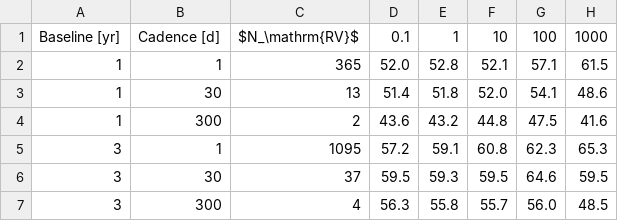
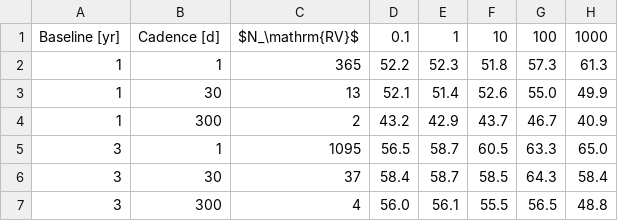
Before and after one commit to adammcmaster/self_lensing_radial_velocity, a CSV file: paper/tables/mass_recovery_by_strategy.csv, drawn as a sheet; only a part is shown; the diff covers the shown part only.

```diff
--- a/paper/tables/mass_recovery_by_strategy.csv
+++ b/paper/tables/mass_recovery_by_strategy.csv
@@ -1,7 +1,7 @@
 Baseline [yr],Cadence [d],$N_\mathrm{RV}$,0.1,1,10,100,1000
-1,1,365,52.0,52.8,52.1,57.1,61.5
-1,30,13,51.4,51.8,52.0,54.1,48.6
-1,300,2,43.6,43.2,44.8,47.5,41.6
-3,1,1095,57.2,59.1,60.8,62.3,65.3
-3,30,37,59.5,59.3,59.5,64.6,59.5
-3,300,4,56.3,55.8,55.7,56.0,48.5
+1,1,365,52.2,52.3,51.8,57.3,61.3
+1,30,13,52.1,51.4,52.6,55.0,49.9
+1,300,2,43.2,42.9,43.7,46.7,40.9
+3,1,1095,56.5,58.7,60.5,63.3,65.0
+3,30,37,58.4,58.7,58.5,64.3,58.4
+3,300,4,56.0,56.1,55.5,56.5,48.8
```
Also changed, not shown: 15 edited cells elsewhere in this file, paper/tables/lens_mass_recovery_by_lens_mass.csv, paper/tables/orbital_period_recovery_by_period.csv, 26 other files.
